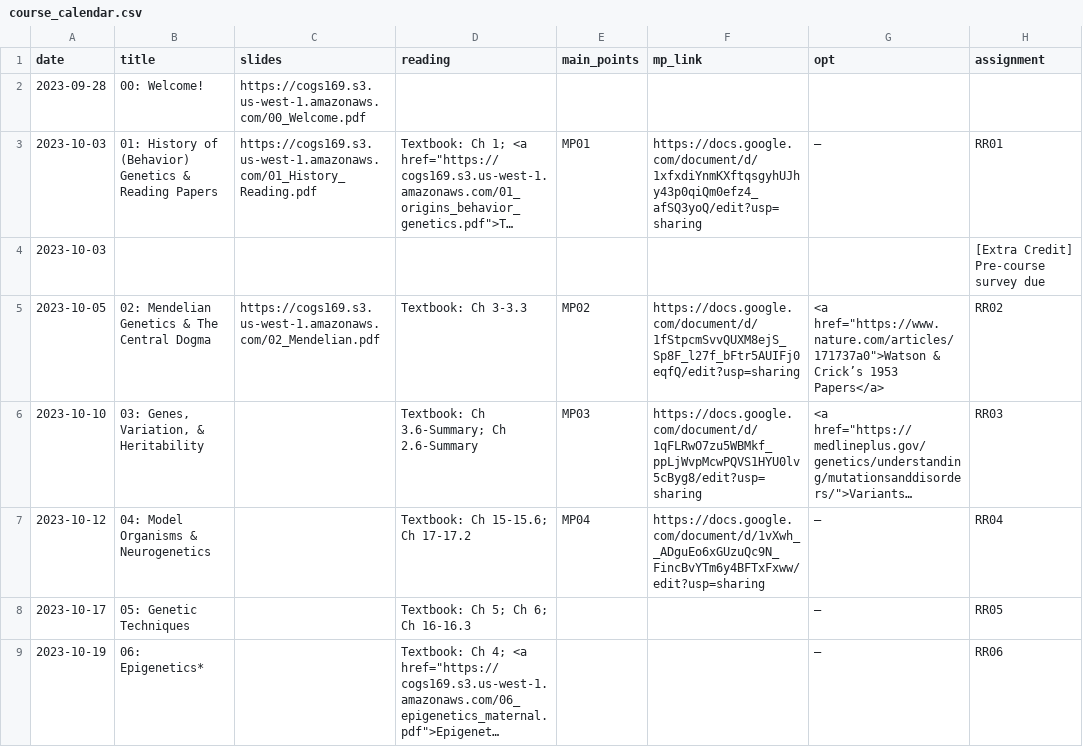
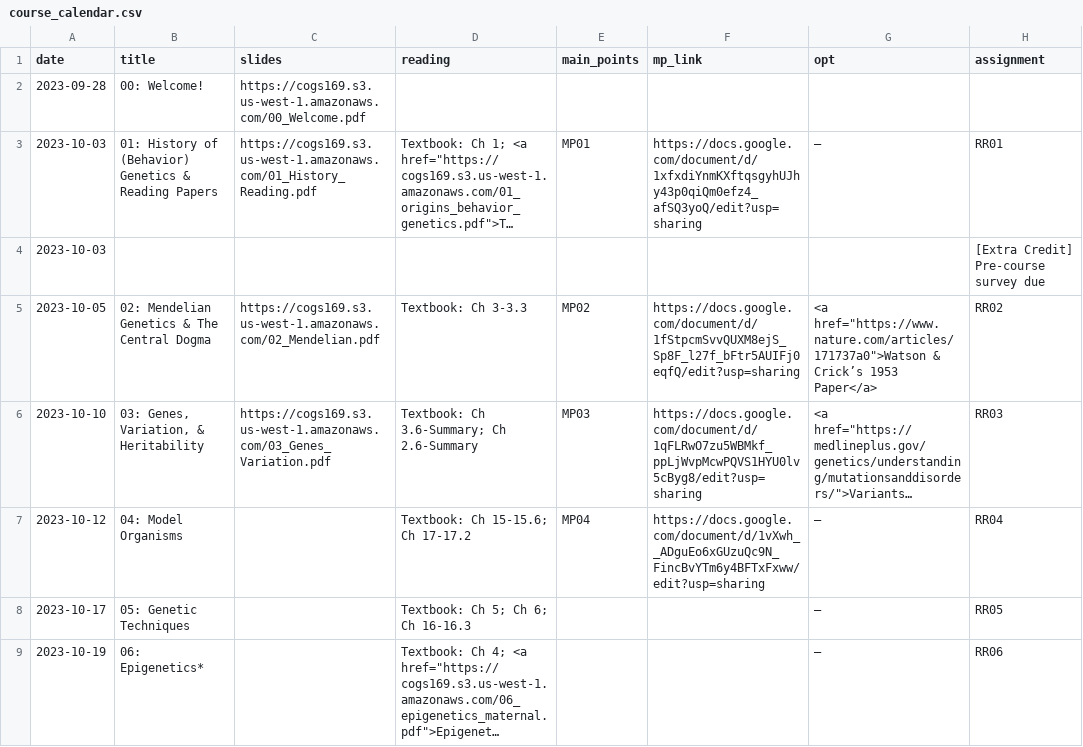
Before and after one commit to COGS169/cogs169, a CSV file: _data/fa23/course_calendar.csv, drawn as a sheet; only a part is shown; long unchanged cells end in …; the diff names each change by its address in the sheet, - before the commit and + after, or states it on an @@ line.

Commit message:
add 03 notes

```diff
--- a/_data/fa23/course_calendar.csv
+++ b/_data/fa23/course_calendar.csv
-G5 (opt): …Crick’s 1953 Papers</a>
+G5 (opt): …Crick’s 1953 Paper</a>
-C6 (slides): (empty)
+C6 (slides): https://cogs169.s3.us-west-1.amazonaws.com/03_Genes_Variation.pdf
-B7 (title): 04: Model Organisms & Neurogenetics
+B7 (title): 04: Model Organisms
```
